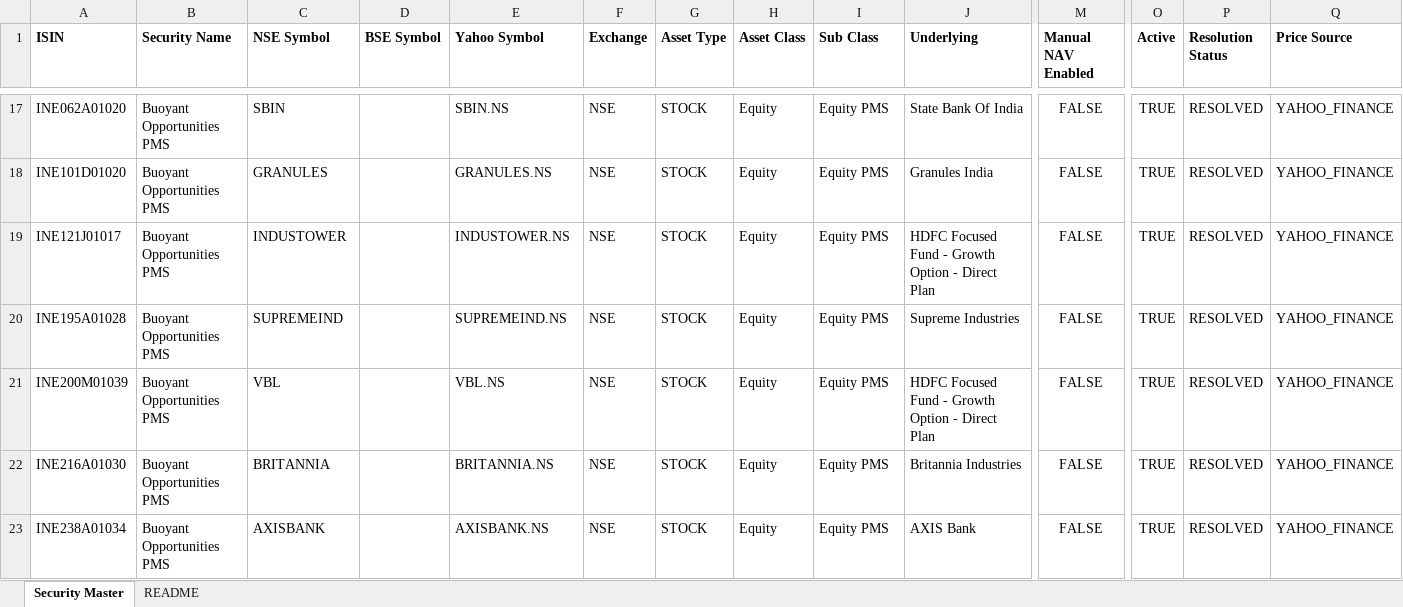
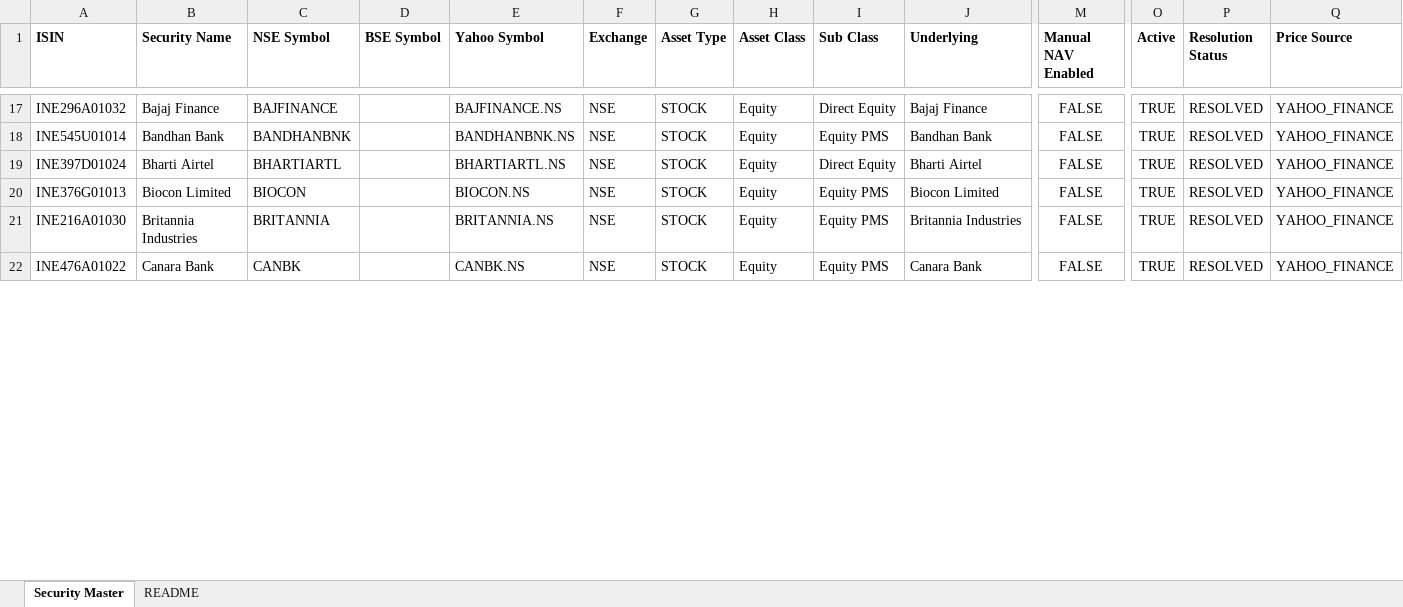
Before and after one commit to avviiiral/Personal_Wealth_Monitoring, an Excel workbook: backend/data/security_master.xlsx, sheet Security Master, drawn as a sheet; only a part is shown, gaps mark what is left out; values as stored, in another font and other column widths than the file's, no borders; removed rows and columns are numbered as before the commit, all else as after; rows hold the shown columns only; the diff covers the shown part only; the diff names each change by its address in the sheet, - before the commit and + after, or states it on an @@ line.

```diff
--- a/backend/data/security_master.xlsx (sheet Security Master)
+++ b/backend/data/security_master.xlsx (sheet Security Master)
-A17 (ISIN): INE062A01020
+A17 (ISIN): INE296A01032
-B17 (Security Name): Buoyant Opportunities PMS
+B17 (Security Name): Bajaj Finance
-C17 (NSE Symbol): SBIN
+C17 (NSE Symbol): BAJFINANCE
-E17 (Yahoo Symbol): SBIN.NS
+E17 (Yahoo Symbol): BAJFINANCE.NS
-I17 (Sub Class): Equity PMS
+I17 (Sub Class): Direct Equity
-J17 (Underlying): State Bank Of India
+J17 (Underlying): Bajaj Finance
-A18 (ISIN): INE101D01020
+A18 (ISIN): INE545U01014
-B18 (Security Name): Buoyant Opportunities PMS
+B18 (Security Name): Bandhan Bank
-C18 (NSE Symbol): GRANULES
+C18 (NSE Symbol): BANDHANBNK
-E18 (Yahoo Symbol): GRANULES.NS
+E18 (Yahoo Symbol): BANDHANBNK.NS
-J18 (Underlying): Granules India
+J18 (Underlying): Bandhan Bank
-A19 (ISIN): INE121J01017
+A19 (ISIN): INE397D01024
-B19 (Security Name): Buoyant Opportunities PMS
+B19 (Security Name): Bharti Airtel
-C19 (NSE Symbol): INDUSTOWER
+C19 (NSE Symbol): BHARTIARTL
-E19 (Yahoo Symbol): INDUSTOWER.NS
+E19 (Yahoo Symbol): BHARTIARTL.NS
-I19 (Sub Class): Equity PMS
+I19 (Sub Class): Direct Equity
-J19 (Underlying): HDFC Focused Fund - Growth Option - Direct Plan
+J19 (Underlying): Bharti Airtel
-A20 (ISIN): INE195A01028
+A20 (ISIN): INE376G01013
-B20 (Security Name): Buoyant Opportunities PMS
+B20 (Security Name): Biocon Limited
-C20 (NSE Symbol): SUPREMEIND
+C20 (NSE Symbol): BIOCON
-E20 (Yahoo Symbol): SUPREMEIND.NS
+E20 (Yahoo Symbol): BIOCON.NS
-J20 (Underlying): Supreme Industries
+J20 (Underlying): Biocon Limited
-row 21: INE200M01039 | Buoyant Opportunities PMS | VBL |  | VBL.NS | NSE | STOCK | Equity | Equity PMS | HDFC Focused Fund - Growth Option - Direct Plan | FALSE | TRUE | RESOLVED | YAHOO_FINANCE
-B21 (Security Name): Buoyant Opportunities PMS
+B21 (Security Name): Britannia Industries
-A22 (ISIN): INE238A01034
+A22 (ISIN): INE476A01022
-B22 (Security Name): Buoyant Opportunities PMS
+B22 (Security Name): Canara Bank
-C22 (NSE Symbol): AXISBANK
+C22 (NSE Symbol): CANBK
-E22 (Yahoo Symbol): AXISBANK.NS
+E22 (Yahoo Symbol): CANBK.NS
-J22 (Underlying): AXIS Bank
+J22 (Underlying): Canara Bank
```
Also changed, not shown: 17 added rows, 11 removed rows and 234 edited cells elsewhere in this sheet, sheet README, 9 other files.
